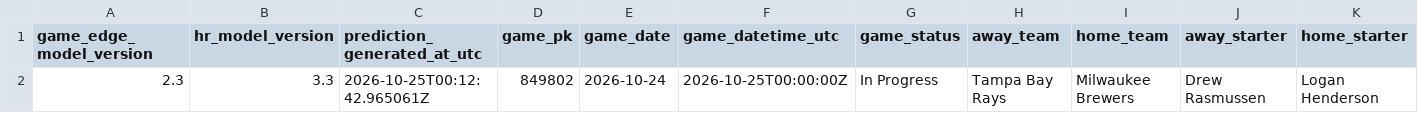
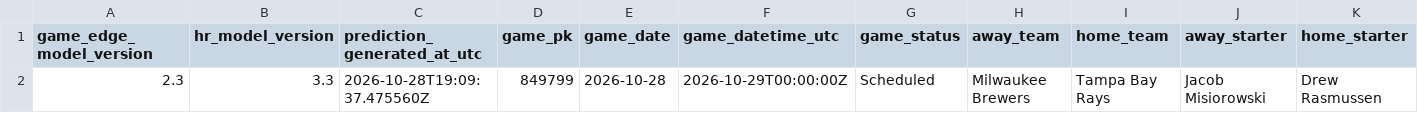
Before and after one commit to SSpeterson2b/launchpoint-hr, a CSV file: data/daily_game_predictions.csv, drawn as a sheet; only a part is shown; removed rows and columns are numbered as before the commit, all else as after; rows hold the shown columns only; the diff names each change by its address in the sheet, - before the commit and + after, or states it on an @@ line.

Commit message:
Update public MLB Game Edge predictions

```diff
--- a/data/daily_game_predictions.csv
+++ b/data/daily_game_predictions.csv
-row 2: 2.3 | 3.3 | 2026-10-25T00:12:42.965061Z | 849802 | 2026-10-24 | 2026-10-25T00:00:00Z | In Progress | Tampa Bay Rays | Milwaukee Brewers | Drew Rasmussen | Logan Henderson
+row 2: 2.3 | 3.3 | 2026-10-28T19:09:37.475560Z | 849799 | 2026-10-28 | 2026-10-29T00:00:00Z | Scheduled | Milwaukee Brewers | Tampa Bay Rays | Jacob Misiorowski | Drew Rasmussen
```
